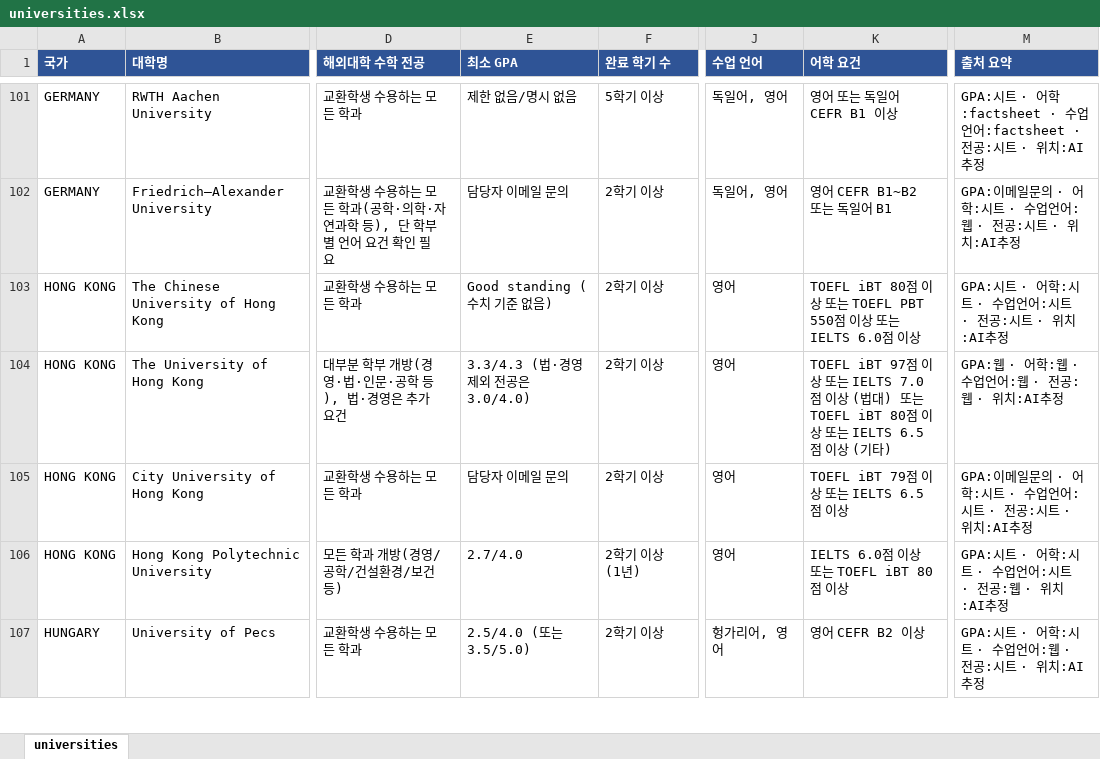
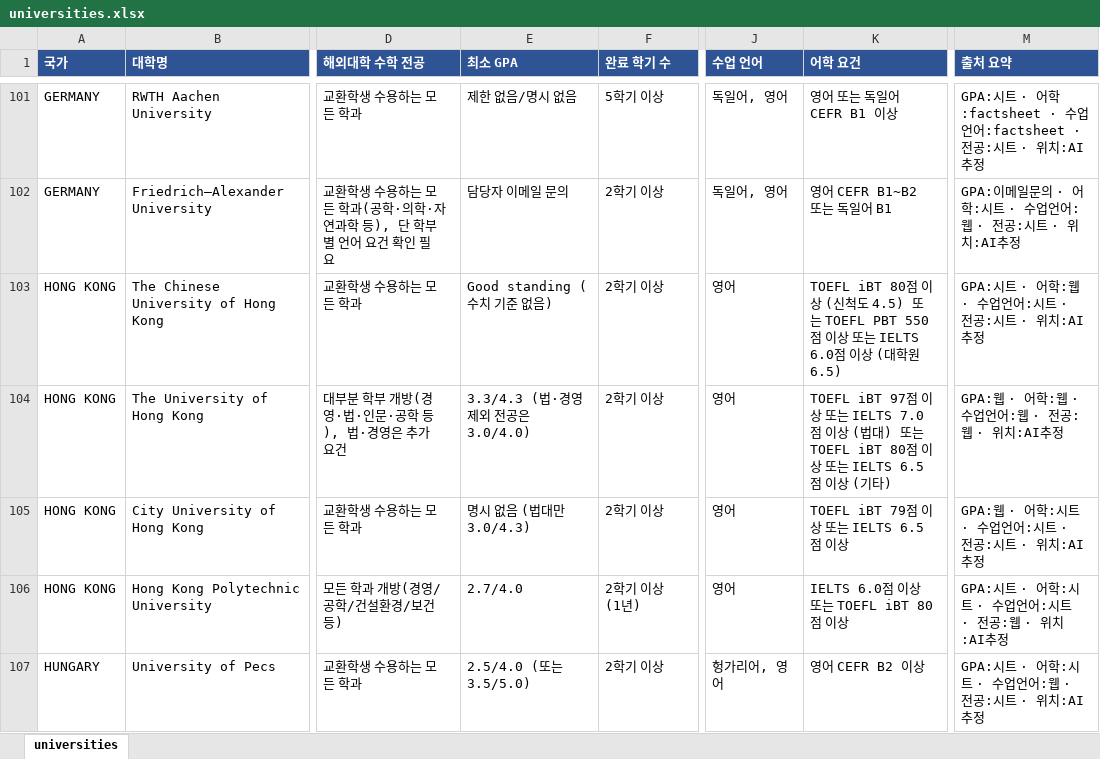
Before and after one commit to YOUNSUHPARK/exchange-2, an Excel workbook: out/universities.xlsx, sheet universities, drawn as a sheet; only a part is shown, gaps mark what is left out; values as stored, in another font and other column widths than the file's, no borders; the diff names each change by its address in the sheet, - before the commit and + after, or states it on an @@ line.

```diff
--- a/out/universities.xlsx (sheet universities)
+++ b/out/universities.xlsx (sheet universities)
-K103 (어학 요건): …이상 또는 TOEFL PBT 550점 이상 또는 IELTS 6.0점 이상
+K103 (어학 요건): …이상 (신척도 4.5) 또는 TOEFL PBT 550점 이상 또는 IELTS 6.0점 이상 (대학원 6.5)
-M103 (출처 요약): GPA:시트 · 어학:시트 · 수업언어:시트 · 전공:시트 · 위치:AI추정
+M103 (출처 요약): GPA:시트 · 어학:웹 · 수업언어:시트 · 전공:시트 · 위치:AI추정
-E105 (최소 GPA): 담당자 이메일 문의
+E105 (최소 GPA): 명시 없음 (법대만 3.0/4.3)
-M105 (출처 요약): GPA:이메일문의 · 어학:시트 · 수업언어:시트 · 전공:시트 · 위치:AI추정
+M105 (출처 요약): GPA:웹 · 어학:시트 · 수업언어:시트 · 전공:시트 · 위치:AI추정
```
Also changed, not shown: 4 other files.
